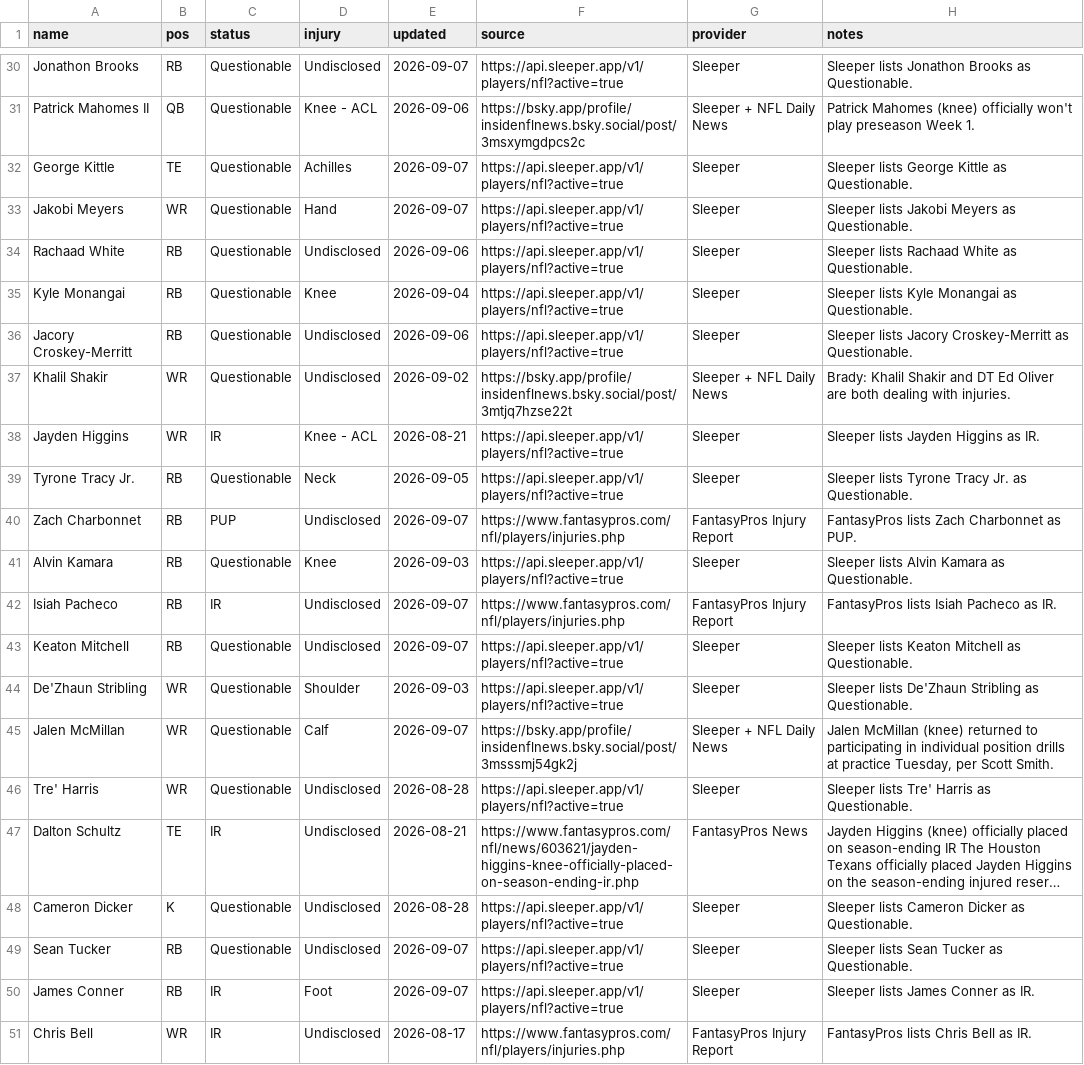
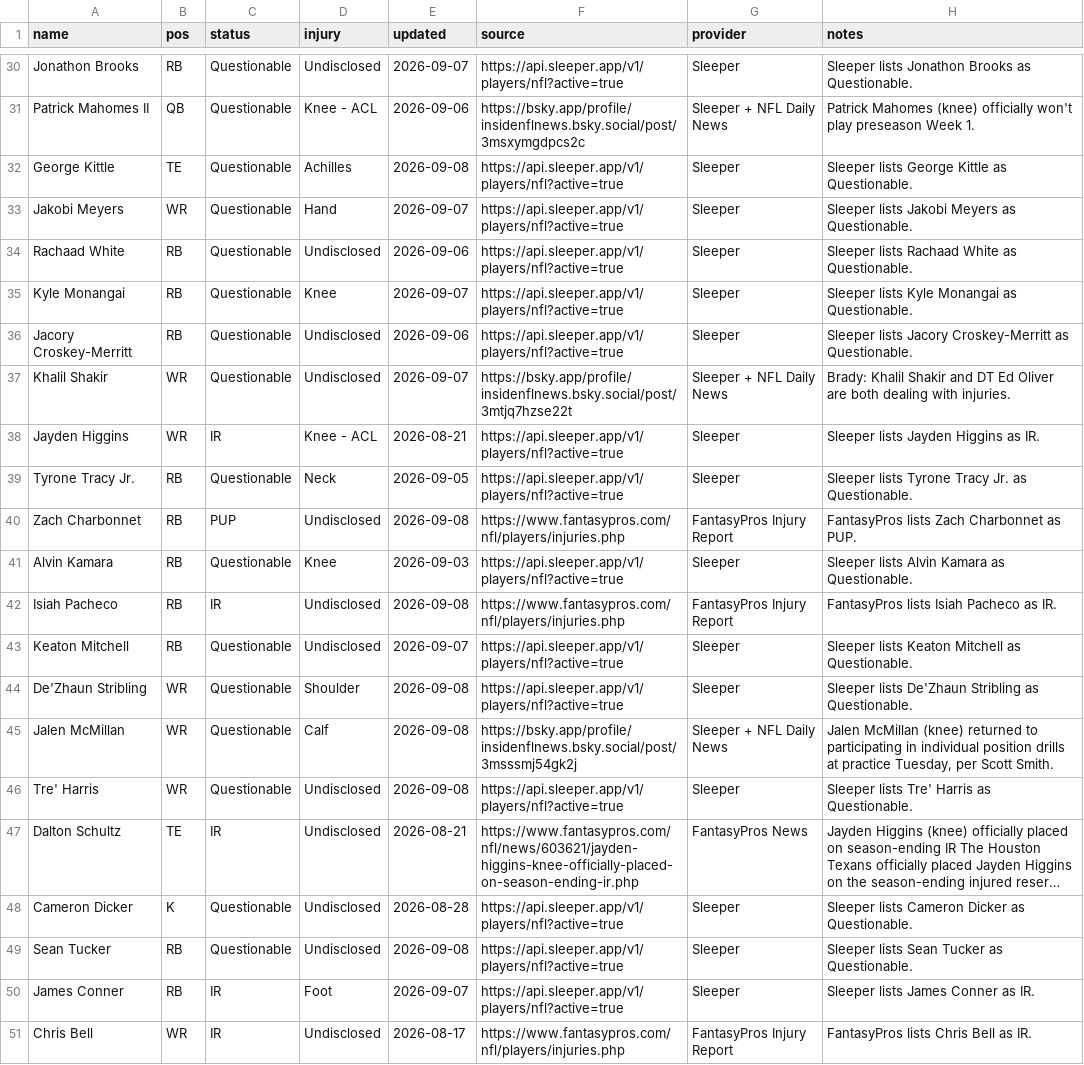
Before and after one commit to fowlergmu/private-draft-tools-x7k2, a CSV file: Data/Current Injuries.csv, drawn as a sheet; only a part is shown, gaps mark what is left out; long unchanged cells end in …; the diff covers the shown part only; the diff names each change by its address in the sheet, - before the commit and + after, or states it on an @@ line.

```diff
--- a/Data/Current Injuries.csv
+++ b/Data/Current Injuries.csv
-E32 (updated): 2026-09-07
+E32 (updated): 2026-09-08
-E35 (updated): 2026-09-04
+E35 (updated): 2026-09-07
-E37 (updated): 2026-09-02
+E37 (updated): 2026-09-07
-E40 (updated): 2026-09-07
+E40 (updated): 2026-09-08
-E42 (updated): 2026-09-07
+E42 (updated): 2026-09-08
-E44 (updated): 2026-09-03
+E44 (updated): 2026-09-08
-E45 (updated): 2026-09-07
+E45 (updated): 2026-09-08
-E46 (updated): 2026-08-28
+E46 (updated): 2026-09-08
-E49 (updated): 2026-09-07
+E49 (updated): 2026-09-08
```
Also changed, not shown: 25 edited cells elsewhere in this file.
